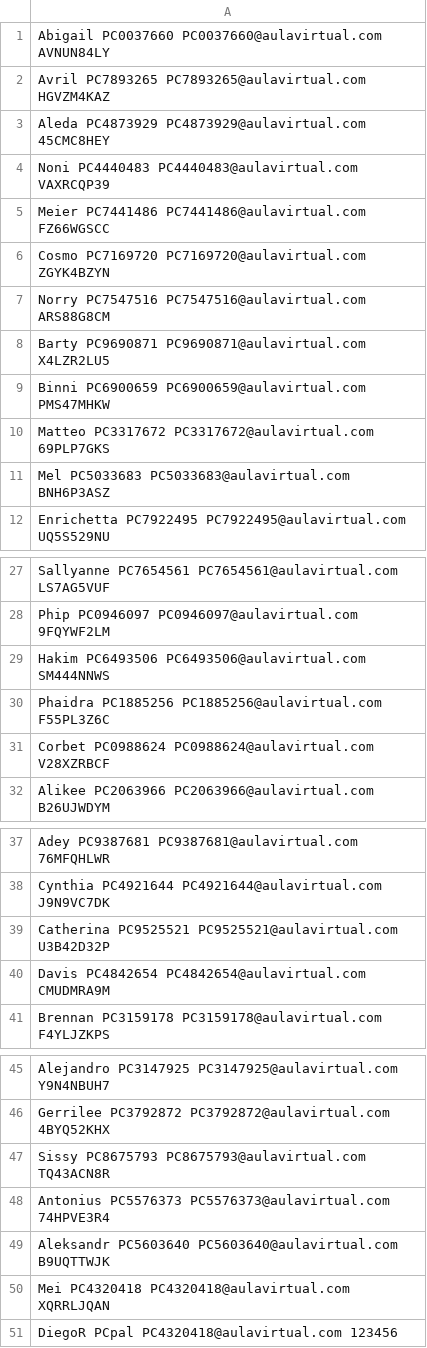
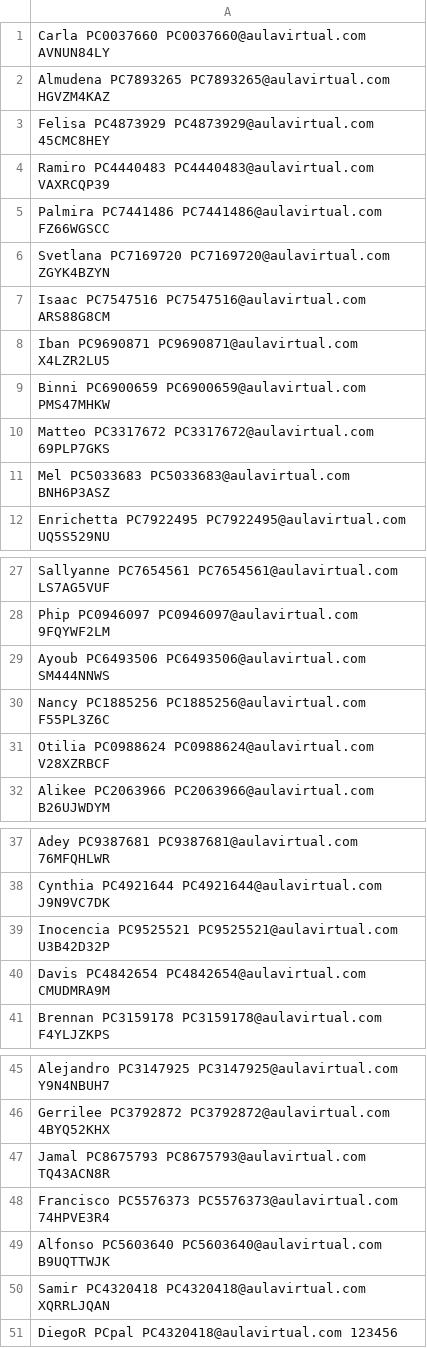
Before and after one commit to Diego22rct/Trabajo-Final-Algoritmos, a CSV file: TB Algoritmos/admins.csv, drawn as a sheet; only a part is shown, gaps mark what is left out.

```diff
--- a/TB Algoritmos/admins.csv
+++ b/TB Algoritmos/admins.csv
@@ -1,9 +1,9 @@
-Abigail PC0037660 PC0037660@aulavirtual.com AVNUN84LY
-Avril PC7893265 PC7893265@aulavirtual.com HGVZM4KAZ
-Aleda PC4873929 PC4873929@aulavirtual.com 45CMC8HEY
-Noni PC4440483 PC4440483@aulavirtual.com VAXRCQP39
-Meier PC7441486 PC7441486@aulavirtual.com FZ66WGSCC
-Cosmo PC7169720 PC7169720@aulavirtual.com ZGYK4BZYN
-Norry PC7547516 PC7547516@aulavirtual.com ARS88G8CM
-Barty PC9690871 PC9690871@aulavirtual.com X4LZR2LU5
+Carla PC0037660 PC0037660@aulavirtual.com AVNUN84LY
+Almudena PC7893265 PC7893265@aulavirtual.com HGVZM4KAZ
+Felisa PC4873929 PC4873929@aulavirtual.com 45CMC8HEY
+Ramiro PC4440483 PC4440483@aulavirtual.com VAXRCQP39
+Palmira PC7441486 PC7441486@aulavirtual.com FZ66WGSCC
+Svetlana PC7169720 PC7169720@aulavirtual.com ZGYK4BZYN
+Isaac PC7547516 PC7547516@aulavirtual.com ARS88G8CM
+Iban PC9690871 PC9690871@aulavirtual.com X4LZR2LU5
 Binni PC6900659 PC6900659@aulavirtual.com PMS47MHKW
@@ -28,5 +28,5 @@ Sallyanne PC7654561 PC7654561@aulavirtual.com LS7AG5VUF
 Phip PC0946097 PC0946097@aulavirtual.com 9FQYWF2LM
-Hakim PC6493506 PC6493506@aulavirtual.com SM444NNWS
-Phaidra PC1885256 PC1885256@aulavirtual.com F55PL3Z6C
-Corbet PC0988624 PC0988624@aulavirtual.com V28XZRBCF
+Ayoub PC6493506 PC6493506@aulavirtual.com SM444NNWS
+Nancy PC1885256 PC1885256@aulavirtual.com F55PL3Z6C
+Otilia PC0988624 PC0988624@aulavirtual.com V28XZRBCF
 Alikee PC2063966 PC2063966@aulavirtual.com B26UJWDYM
@@ -38,3 +38,3 @@ Adey PC9387681 PC9387681@aulavirtual.com 76MFQHLWR
 Cynthia PC4921644 PC4921644@aulavirtual.com J9N9VC7DK
-Catherina PC9525521 PC9525521@aulavirtual.com U3B42D32P
+Inocencia PC9525521 PC9525521@aulavirtual.com U3B42D32P
 Davis PC4842654 PC4842654@aulavirtual.com CMUDMRA9M
@@ -46,6 +46,6 @@ Alejandro PC3147925 PC3147925@aulavirtual.com Y9N4NBUH7
 Gerrilee PC3792872 PC3792872@aulavirtual.com 4BYQ52KHX
-Sissy PC8675793 PC8675793@aulavirtual.com TQ43ACN8R
-Antonius PC5576373 PC5576373@aulavirtual.com 74HPVE3R4
-Aleksandr PC5603640 PC5603640@aulavirtual.com B9UQTTWJK
-Mei PC4320418 PC4320418@aulavirtual.com XQRRLJQAN
+Jamal PC8675793 PC8675793@aulavirtual.com TQ43ACN8R
+Francisco PC5576373 PC5576373@aulavirtual.com 74HPVE3R4
+Alfonso PC5603640 PC5603640@aulavirtual.com B9UQTTWJK
+Samir PC4320418 PC4320418@aulavirtual.com XQRRLJQAN
 DiegoR PCpal PC4320418@aulavirtual.com 123456
```
Also changed, not shown: 4 other files.
